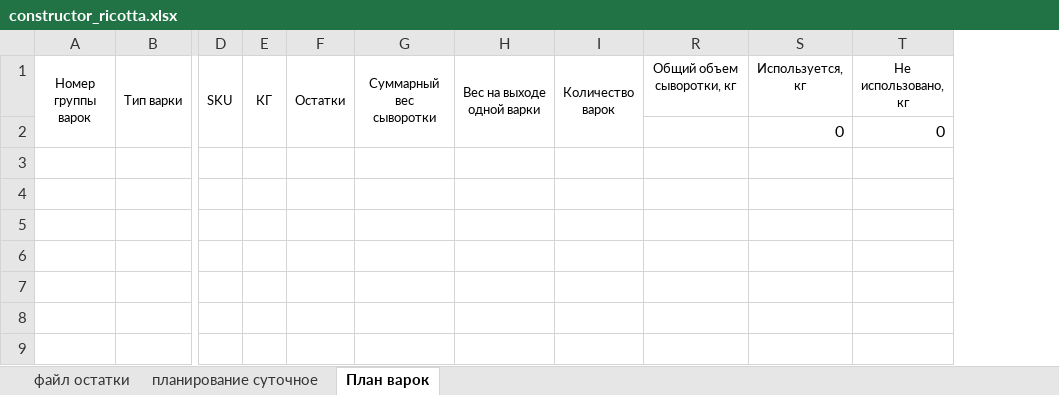
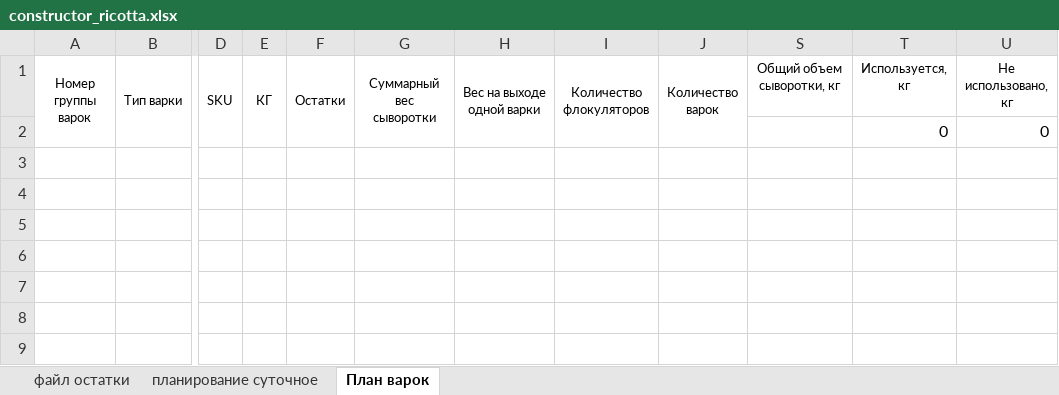
Before and after one commit to nkrokhmal/umalat, an Excel workbook: app/data/static/templates/constructor_ricotta.xlsx, sheet План варок, drawn as a sheet; only a part is shown, gaps mark what is left out; values as stored, in another font and other column widths than the file's, no borders; conditional formats not drawn; the diff names each change by its address in the sheet, - before the commit and + after, or states it on an @@ line.

```diff
--- a/app/data/static/templates/constructor_ricotta.xlsx (sheet План варок)
+++ b/app/data/static/templates/constructor_ricotta.xlsx (sheet План варок)
+column I (Количество флокуляторов), empty
```
Also changed, not shown: formulas that keep their value, 3 other files.
